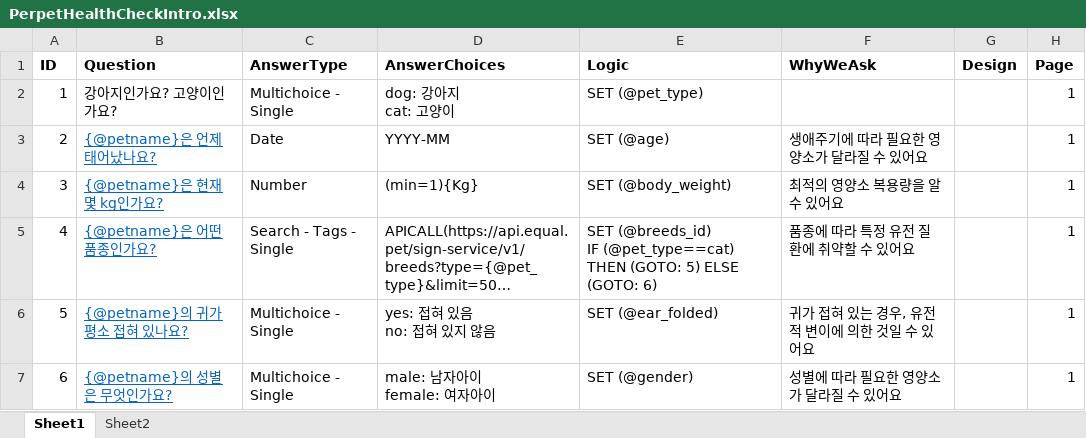
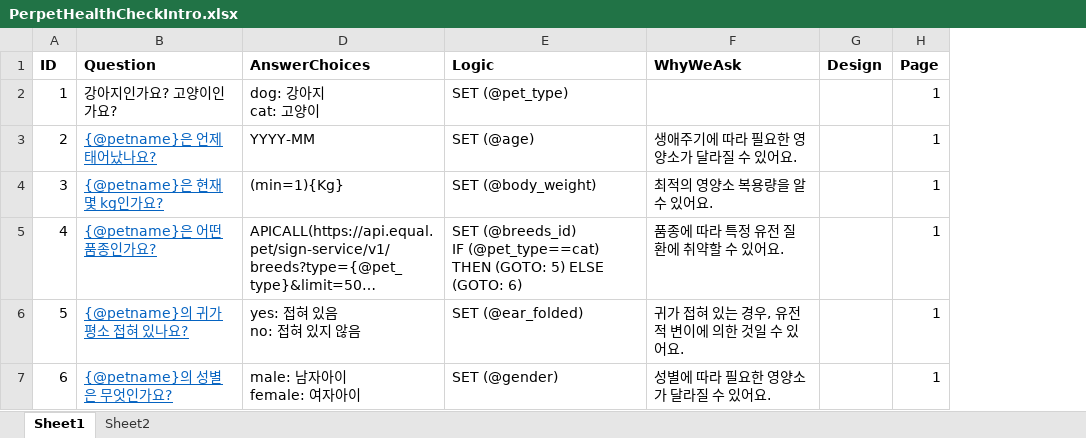
Before and after one commit to perpet-dev/equal-survey, an Excel workbook: PerpetHealthCheckIntro.xlsx, sheet Sheet1, drawn as a sheet; only a part is shown; long unchanged cells end in …; values as stored, in another font and other column widths than the file's, no borders; the diff covers the shown part only; the diff names each change by its address in the sheet, - before the commit and + after, or states it on an @@ line.

```diff
--- a/PerpetHealthCheckIntro.xlsx (sheet Sheet1)
+++ b/PerpetHealthCheckIntro.xlsx (sheet Sheet1)
@@ column C (AnswerType) hidden, rows 2-7: Multichoice - Single | Date | Number | Search - Tags - Single | Multichoice - Single | Multichoice - Single @@
-F3 (WhyWeAsk): 생애주기에 따라 필요한 영양소가 달라질 수 있어요
+F3 (WhyWeAsk): 생애주기에 따라 필요한 영양소가 달라질 수 있어요.
-F4 (WhyWeAsk): 최적의 영양소 복용량을 알 수 있어요
+F4 (WhyWeAsk): 최적의 영양소 복용량을 알 수 있어요.
-F5 (WhyWeAsk): 품종에 따라 특정 유전 질환에 취약할 수 있어요
+F5 (WhyWeAsk): 품종에 따라 특정 유전 질환에 취약할 수 있어요.
-F6 (WhyWeAsk): 귀가 접혀 있는 경우, 유전적 변이에 의한 것일 수 있어요
+F6 (WhyWeAsk): 귀가 접혀 있는 경우, 유전적 변이에 의한 것일 수 있어요.
-F7 (WhyWeAsk): 성별에 따라 필요한 영양소가 달라질 수 있어요
+F7 (WhyWeAsk): 성별에 따라 필요한 영양소가 달라질 수 있어요.
```
Also changed, not shown: 26 edited cells and cell formats elsewhere in this sheet, 1 other file.
